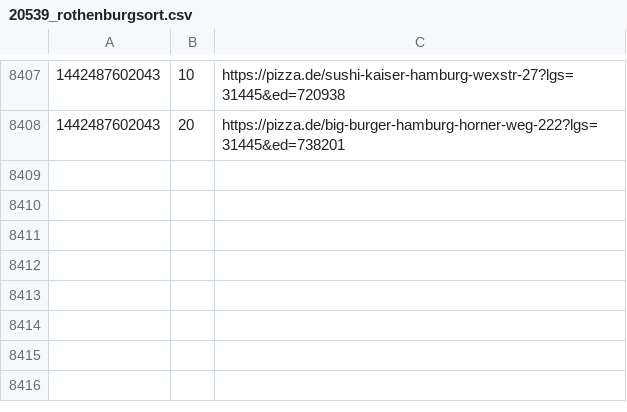
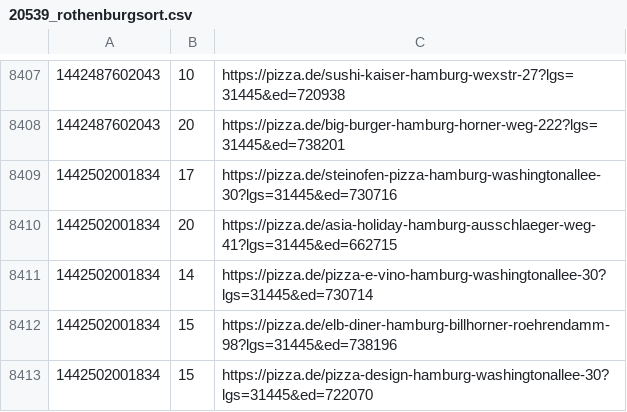
Before and after one commit to pizzadealer/data, a CSV file: 20539_rothenburgsort.csv, drawn as a sheet; only a part is shown, gaps mark what is left out.

Commit message:
New Data

```diff
--- a/20539_rothenburgsort.csv
+++ b/20539_rothenburgsort.csv
@@ -8408 +8408,6 @@
 1442487602043,20,https://pizza.de/big-burger-hamburg-horner-weg-222?lgs=31445&ed=738201
+1442502001834,17,https://pizza.de/steinofen-pizza-hamburg-washingtonallee-30?lgs=31445&ed=730716
+1442502001834,20,https://pizza.de/asia-holiday-hamburg-ausschlaeger-weg-41?lgs=31445&ed=662715
+1442502001834,14,https://pizza.de/pizza-e-vino-hamburg-washingtonallee-30?lgs=31445&ed=730714
+1442502001834,15,https://pizza.de/elb-diner-hamburg-billhorner-roehrendamm-98?lgs=31445&ed=738196
+1442502001834,15,https://pizza.de/pizza-design-hamburg-washingtonallee-30?lgs=31445&ed=722070
```
